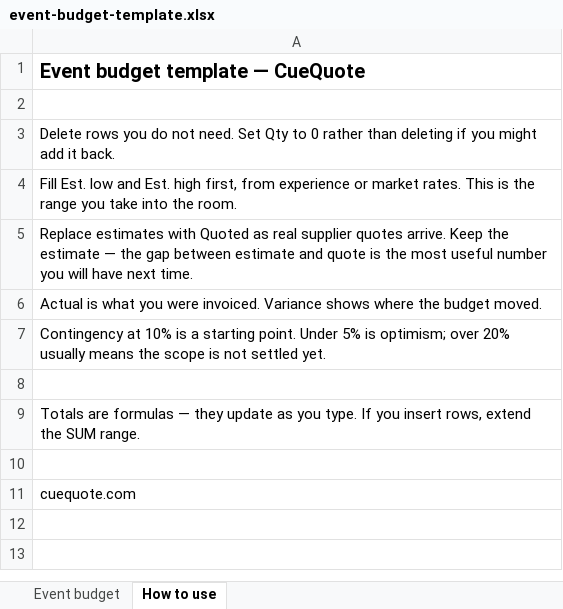
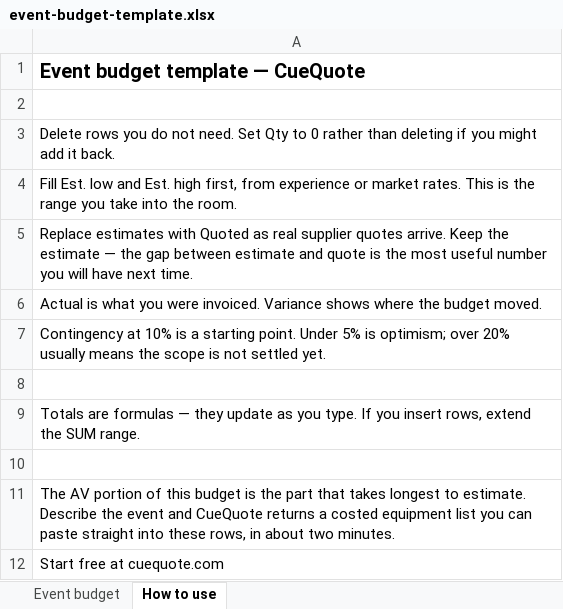
Before and after one commit to sheozin/cuequote-marketing, an Excel workbook: public/downloads/event-budget-template.xlsx, sheet How to use, drawn as a sheet; values as stored, in another font and other column widths than the file's, no borders; the diff names each change by its address in the sheet, - before the commit and + after, or states it on an @@ line.

```diff
--- a/public/downloads/event-budget-template.xlsx (sheet How to use)
+++ b/public/downloads/event-budget-template.xlsx (sheet How to use)
-A11: cuequote.com
+A11: The AV portion of this budget is the part that takes longest to estimate. Describe the event and CueQuote returns a costed equipment list you can paste straight into these rows, in about two minutes.
+row 12: Start free at cuequote.com
```
Also changed, not shown: 4 other files.
